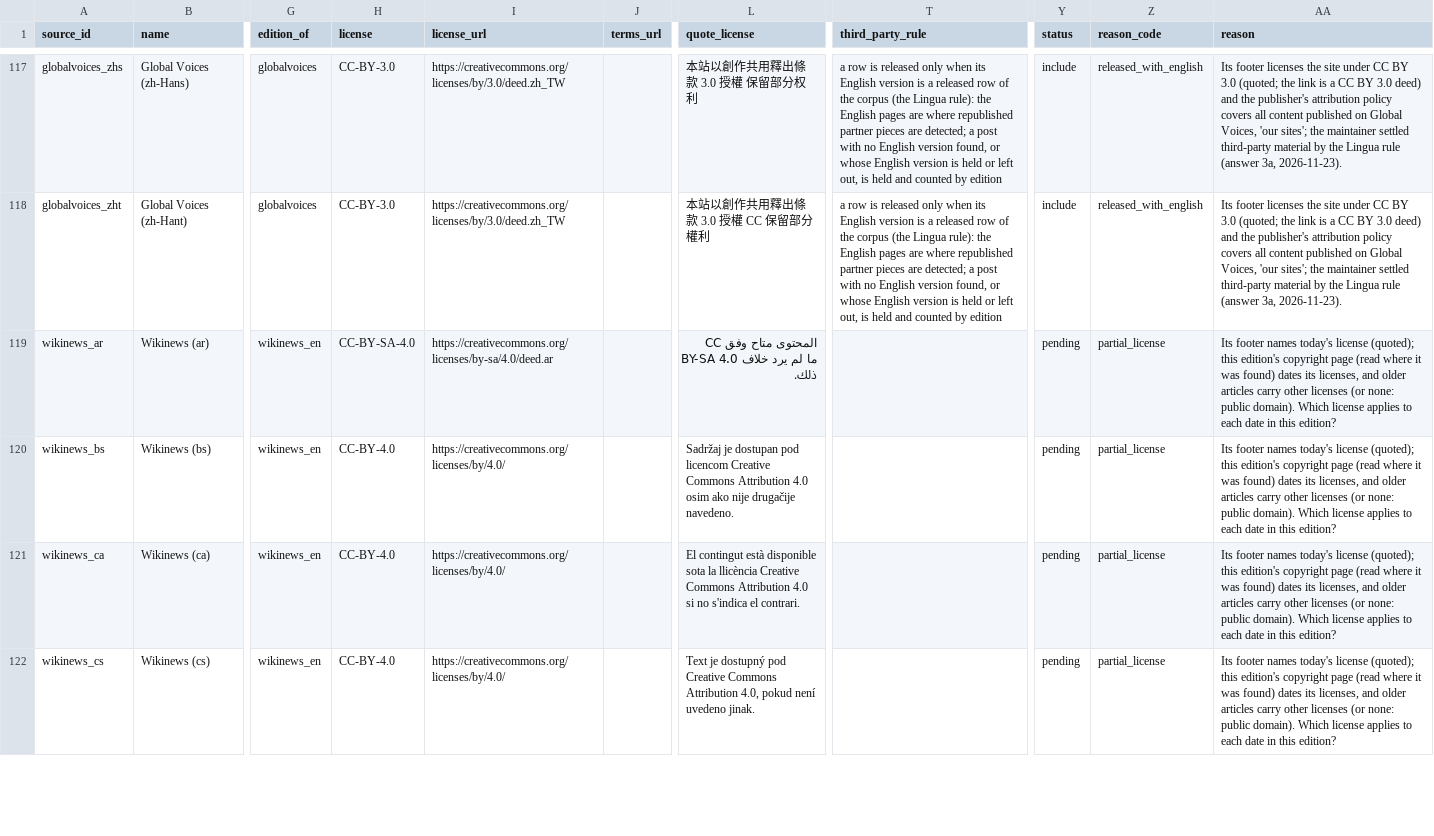
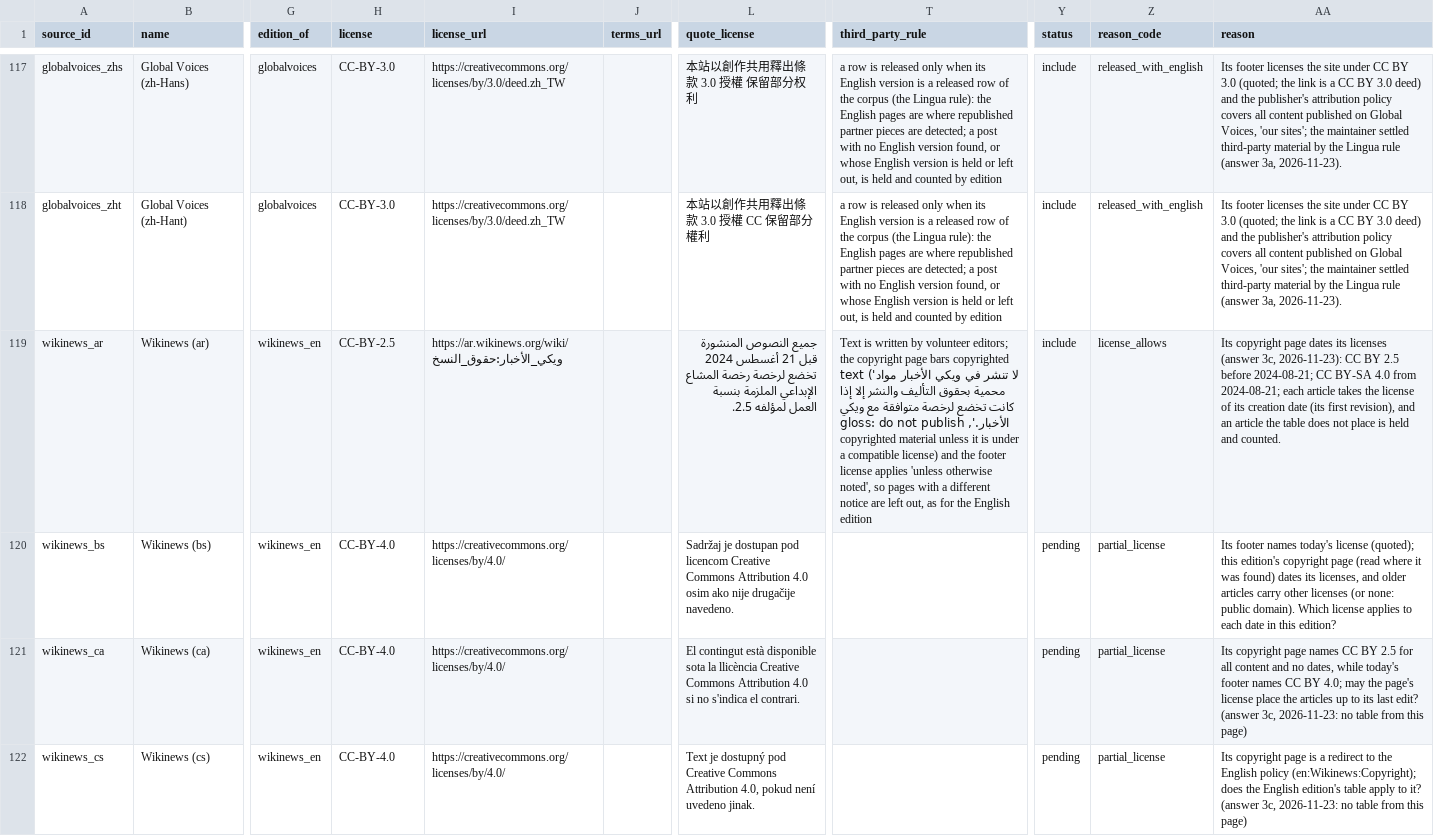
Before and after one commit to obadaKraishan/commonswire, a CSV file: data/sources.csv, drawn as a sheet; only a part is shown, gaps mark what is left out; the diff covers the shown part only; the diff names each change by its address in the sheet, - before the commit and + after, or states it on an @@ line.

Commit message:
Registry: eight Wikinews editions include with their license-by-date tables; sixteen stay pending, each with the question its copyright page leaves (answer 3c)

```diff
--- a/data/sources.csv
+++ b/data/sources.csv
-H119 (license): CC-BY-SA-4.0
+H119 (license): CC-BY-2.5
-I119 (license_url): https://creativecommons.org/licenses/by-sa/4.0/deed.ar
+I119 (license_url): https://ar.wikinews.org/wiki/ويكي_الأخبار:حقوق_النسخ
-L119 (quote_license): المحتوى متاح وفق CC BY-SA 4.0 ما لم يرد خلاف ذلك.
+L119 (quote_license): جميع النصوص المنشورة قبل 21 أغسطس 2024 تخضع لرخصة رخصة المشاع الإبداعي الملزمة بنسبة العمل لمؤلفه 2.5.
-T119 (third_party_rule): (empty)
+T119 (third_party_rule): Text is written by volunteer editors; the copyright page bars copyrighted text ('لا تنشر في ويكي الأخبار مواد محمية بحقوق التأليف والنشر إلا إذا كانت تخضع لرخصة متوافقة مع ويكي الأخبار.', gloss: do not publish copyrighted material unless it is under a compatible license) and the footer license applies 'unless otherwise noted', so pages with a different notice are left out, as for the English edition
-Y119 (status): pending
+Y119 (status): include
-Z119 (reason_code): partial_license
+Z119 (reason_code): license_allows
-AA119 (reason): Its footer names today's license (quoted); this edition's copyright page (read where it was found) dates its licenses, and older articles carry other licenses (or none: public domain). Which license applies to each date in this edition?
+AA119 (reason): Its copyright page dates its licenses (answer 3c, 2026-11-23): CC BY 2.5 before 2024-08-21; CC BY-SA 4.0 from 2024-08-21; each article takes the license of its creation date (its first revision), and an article the table does not place is held and counted.
-AA121 (reason): Its footer names today's license (quoted); this edition's copyright page (read where it was found) dates its licenses, and older articles carry other licenses (or none: public domain). Which license applies to each date in this edition?
+AA121 (reason): Its copyright page names CC BY 2.5 for all content and no dates, while today's footer names CC BY 4.0; may the page's license place the articles up to its last edit? (answer 3c, 2026-11-23: no table from this page)
-AA122 (reason): Its footer names today's license (quoted); this edition's copyright page (read where it was found) dates its licenses, and older articles carry other licenses (or none: public domain). Which license applies to each date in this edition?
+AA122 (reason): Its copyright page is a redirect to the English policy (en:Wikinews:Copyright); does the English edition's table apply to it? (answer 3c, 2026-11-23: no table from this page)
```
Also changed, not shown: 65 edited cells elsewhere in this file, data/audit/comparison.csv, 1 other file.
